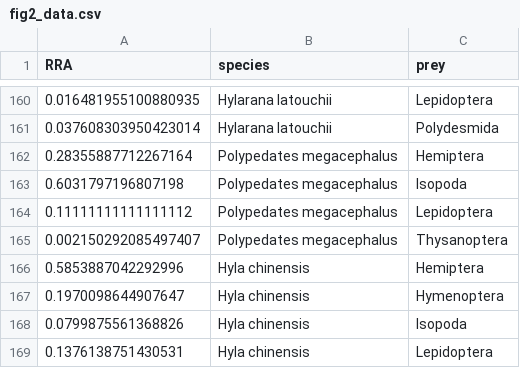
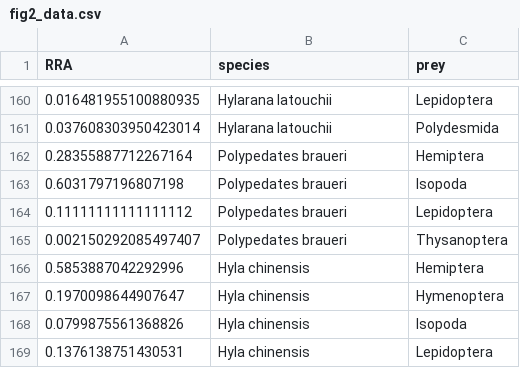
Before and after one commit to weishan-tu/island_network, a CSV file: data/fig2_data.csv, drawn as a sheet; only a part is shown, gaps mark what is left out.

Commit message:
Update fig2_data.csv

```diff
--- a/data/fig2_data.csv
+++ b/data/fig2_data.csv
@@ -161,6 +161,6 @@
 0.037608303950423014,"Hylarana latouchii","Polydesmida"
-0.28355887712267164,"Polypedates megacephalus","Hemiptera"
-0.6031797196807198,"Polypedates megacephalus","Isopoda"
-0.11111111111111112,"Polypedates megacephalus","Lepidoptera"
-0.002150292085497407,"Polypedates megacephalus","Thysanoptera"
+0.28355887712267164,"Polypedates braueri","Hemiptera"
+0.6031797196807198,"Polypedates braueri","Isopoda"
+0.11111111111111112,"Polypedates braueri","Lepidoptera"
+0.002150292085497407,"Polypedates braueri","Thysanoptera"
 0.5853887042292996,"Hyla chinensis","Hemiptera"
```
